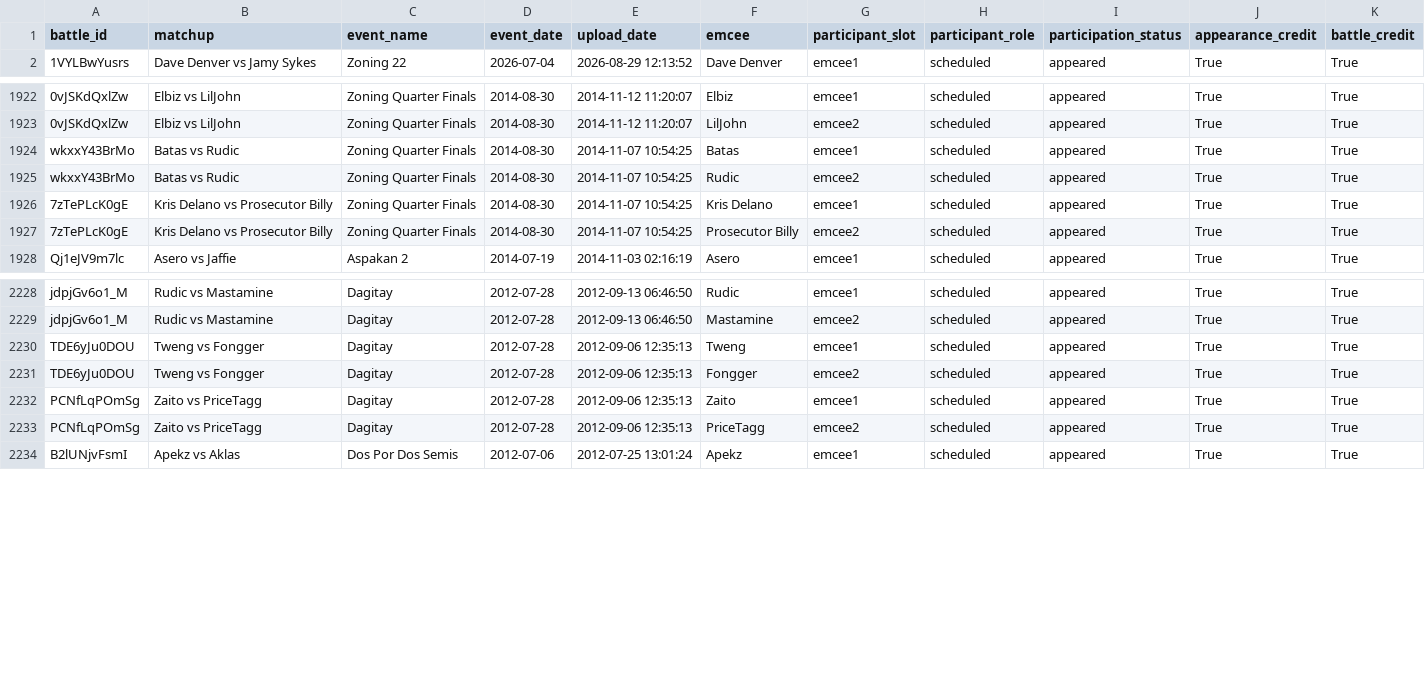
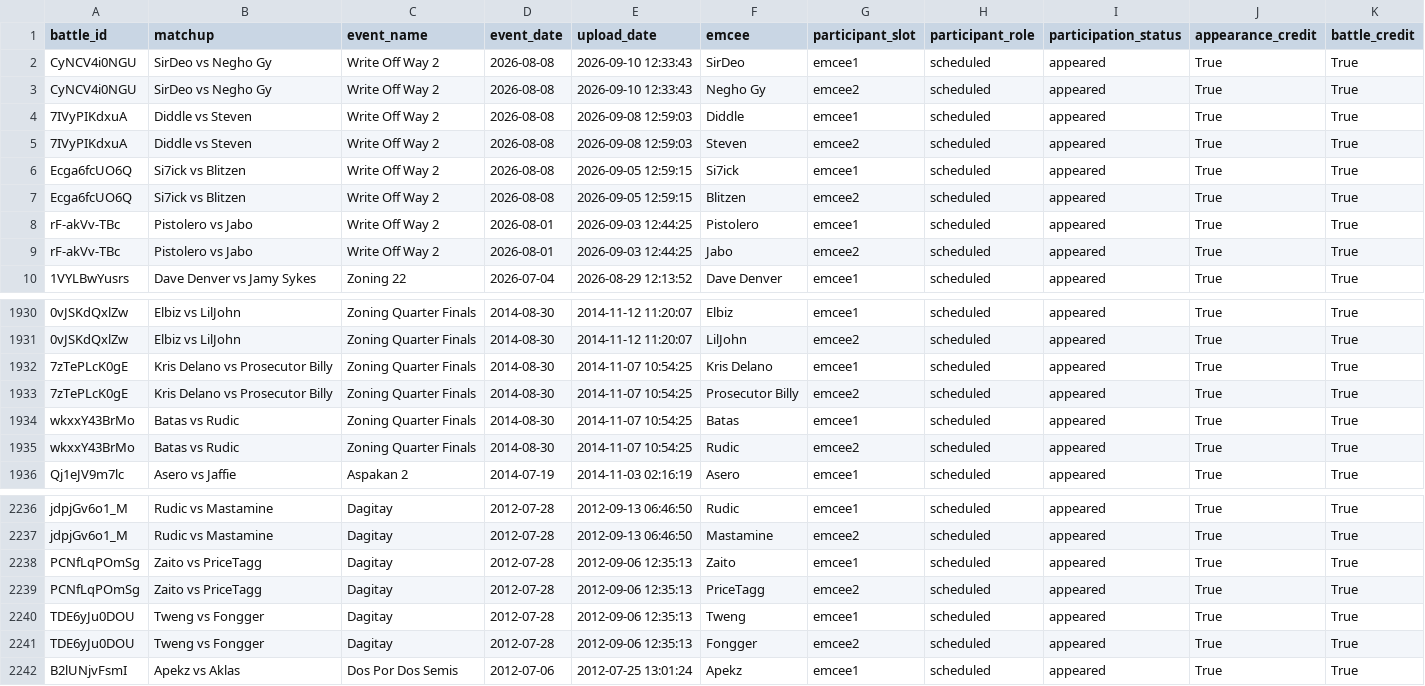
Before and after one commit to russluber/project-rap-sheet, a CSV file: data/processed/battle_participants.csv, drawn as a sheet; only a part is shown, gaps mark what is left out; the diff names each change by its address in the sheet, - before the commit and + after, or states it on an @@ line.

Commit message:
Add new battles and update existing battle metrics

```diff
--- a/data/processed/battle_participants.csv
+++ b/data/processed/battle_participants.csv
+row 2: CyNCV4i0NGU | SirDeo vs Negho Gy | Write Off Way 2 | 2026-08-08 | 2026-09-10 12:33:43 | SirDeo | emcee1 | scheduled | appeared | True | True
+row 3: CyNCV4i0NGU | SirDeo vs Negho Gy | Write Off Way 2 | 2026-08-08 | 2026-09-10 12:33:43 | Negho Gy | emcee2 | scheduled | appeared | True | True
+row 4: 7IVyPIKdxuA | Diddle vs Steven | Write Off Way 2 | 2026-08-08 | 2026-09-08 12:59:03 | Diddle | emcee1 | scheduled | appeared | True | True
+row 5: 7IVyPIKdxuA | Diddle vs Steven | Write Off Way 2 | 2026-08-08 | 2026-09-08 12:59:03 | Steven | emcee2 | scheduled | appeared | True | True
+row 6: Ecga6fcUO6Q | Si7ick vs Blitzen | Write Off Way 2 | 2026-08-08 | 2026-09-05 12:59:15 | Si7ick | emcee1 | scheduled | appeared | True | True
+row 7: Ecga6fcUO6Q | Si7ick vs Blitzen | Write Off Way 2 | 2026-08-08 | 2026-09-05 12:59:15 | Blitzen | emcee2 | scheduled | appeared | True | True
+row 8: rF-akVv-TBc | Pistolero vs Jabo | Write Off Way 2 | 2026-08-01 | 2026-09-03 12:44:25 | Pistolero | emcee1 | scheduled | appeared | True | True
+row 9: rF-akVv-TBc | Pistolero vs Jabo | Write Off Way 2 | 2026-08-01 | 2026-09-03 12:44:25 | Jabo | emcee2 | scheduled | appeared | True | True
@@ row 1924 moved to row 1934: wkxxY43BrMo @@
@@ row 1925 moved to row 1935: wkxxY43BrMo @@
@@ row 2230 moved to row 2240: TDE6yJu0DOU @@
@@ row 2231 moved to row 2241: TDE6yJu0DOU @@
```
Also changed, not shown: data/annotations/battle_results.csv, data/raw/matchup_events_metadata.csv, 4 other files.
